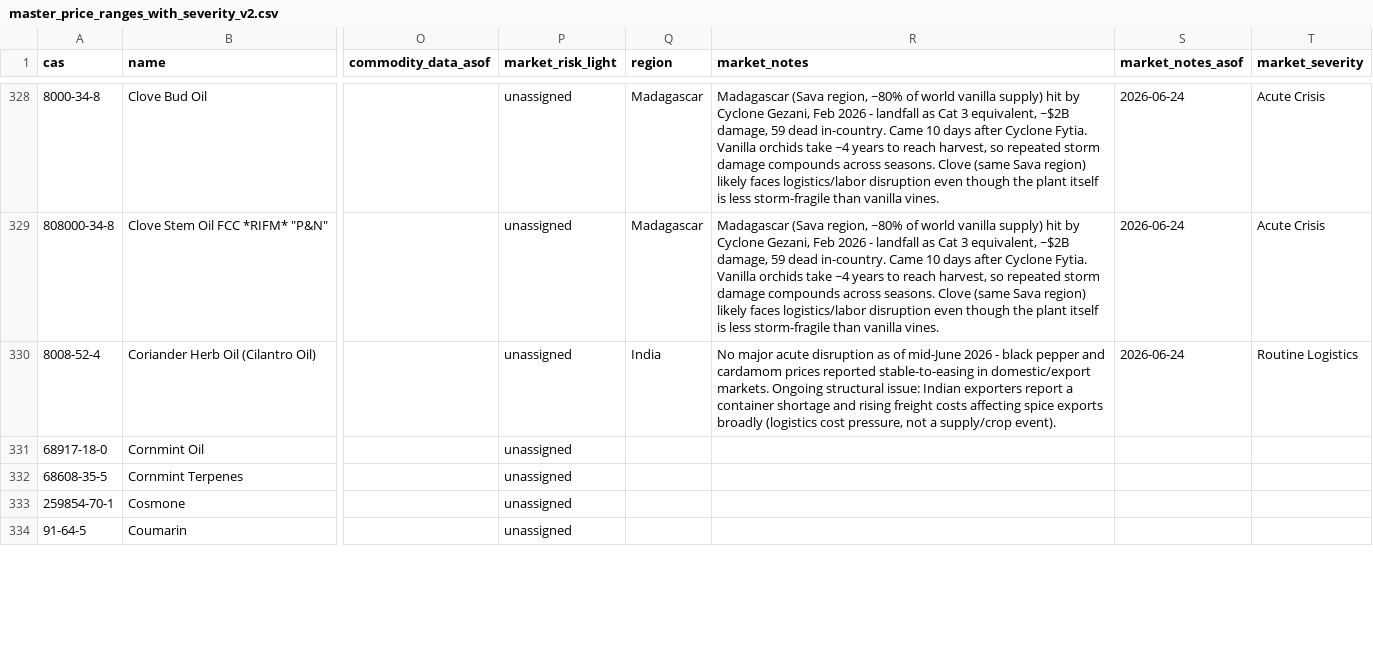
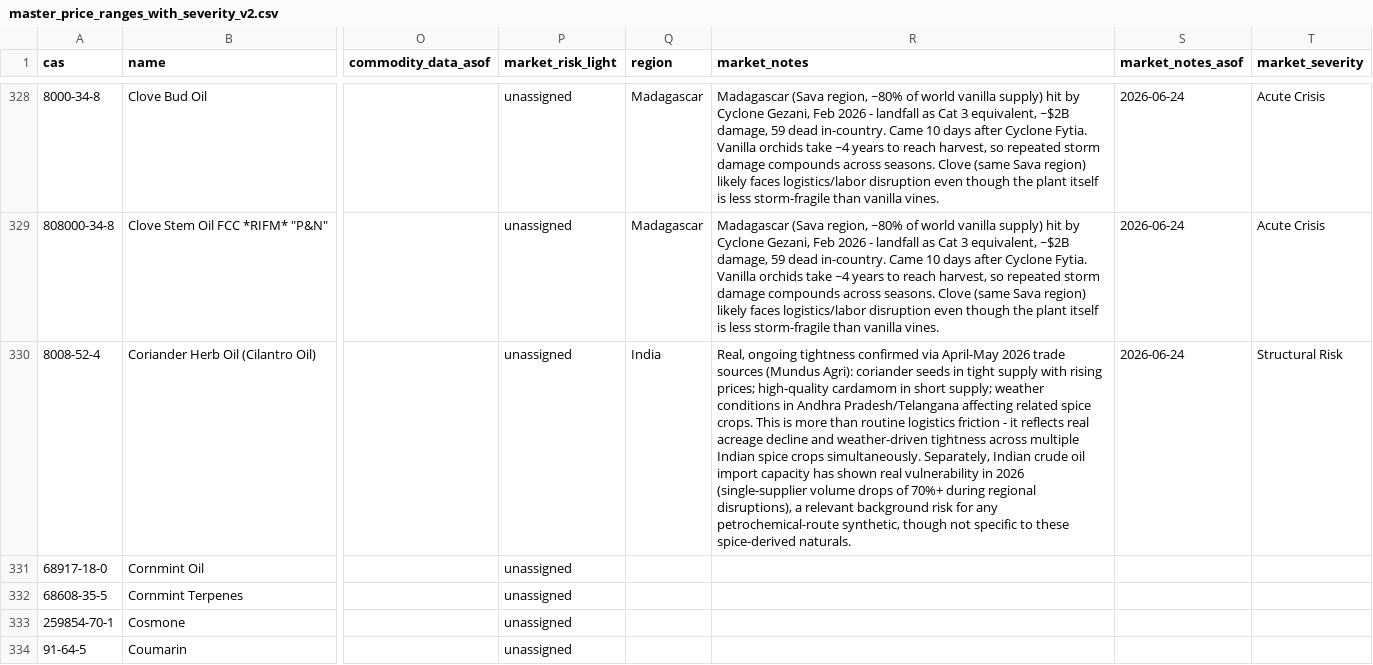
Before and after one commit to ALCHEMY-MO/fragrance-dashboard, a CSV file: master_price_ranges_with_severity_v2.csv, drawn as a sheet; only a part is shown, gaps mark what is left out; the diff covers the shown part only; the diff names each change by its address in the sheet, - before the commit and + after, or states it on an @@ line.

Commit message:
Update master_price_ranges_with_severity_v2.csv

```diff
--- a/master_price_ranges_with_severity_v2.csv
+++ b/master_price_ranges_with_severity_v2.csv
-R330 (market_notes): No major acute disruption as of mid-June 2026 - black pepper and cardamom prices reported stable-to-easing in domestic/export markets. Ongoing structural issue: Indian exporters report a container shortage and rising freight costs affecting spice exports broadly (logistics cost pressure, not a supply/crop event).
+R330 (market_notes): Real, ongoing tightness confirmed via April-May 2026 trade sources (Mundus Agri): coriander seeds in tight supply with rising prices; high-quality cardamom in short supply; weather conditions in Andhra Pradesh/Telangana affecting related spice crops. This is more than routine logistics friction - it reflects real acreage decline and weather-driven tightness across multiple Indian spice crops simultaneously. Separately, Indian crude oil import capacity has shown real vulnerability in 2026 (single-supplier volume drops of 70%+ during regional disruptions), a relevant background risk for any petrochemical-route synthetic, though not specific to these spice-derived naturals.
-T330 (market_severity): Routine Logistics
+T330 (market_severity): Structural Risk
```
Also changed, not shown: 47 edited cells elsewhere in this file.
